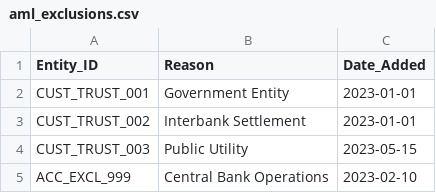
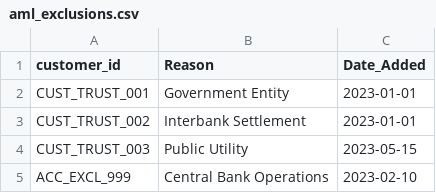
Before and after one commit to cloudchng/sas-viya-bfsi-aml-end-to-end-demo, a CSV file: data/aml_exclusions.csv, drawn as a sheet.

```diff
--- a/data/aml_exclusions.csv
+++ b/data/aml_exclusions.csv
@@ -1,2 +1,2 @@
-Entity_ID,Reason,Date_Added
+customer_id,Reason,Date_Added
 CUST_TRUST_001,Government Entity,2023-01-01
```
Also changed, not shown: data/aml_accounts.csv, data/aml_customers.csv, 4 other files.
